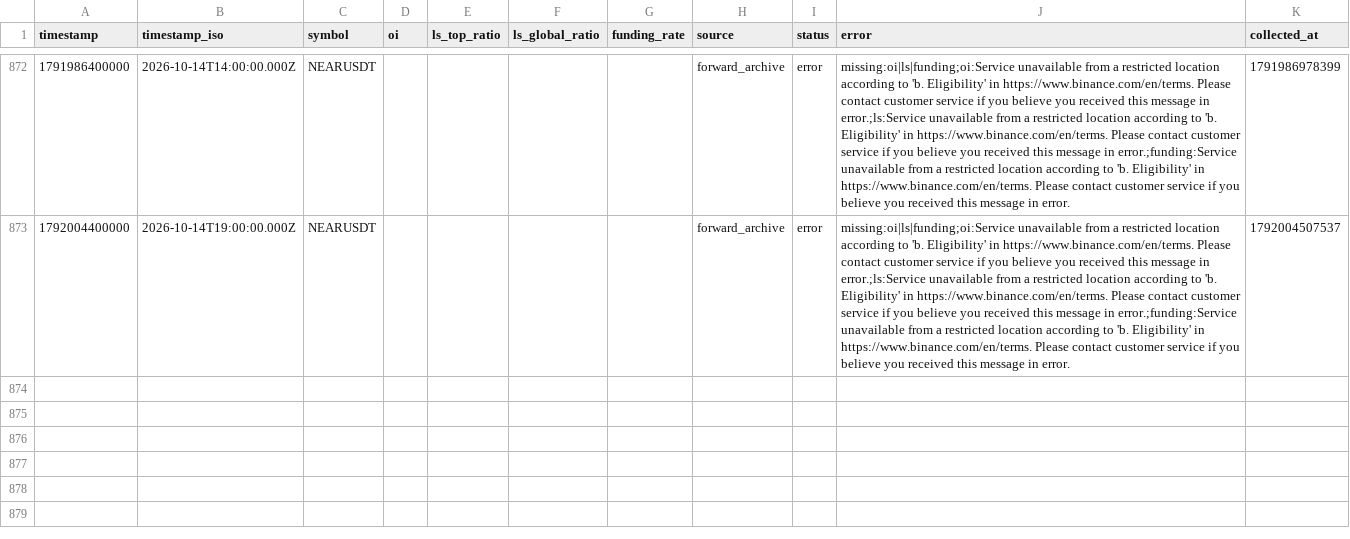
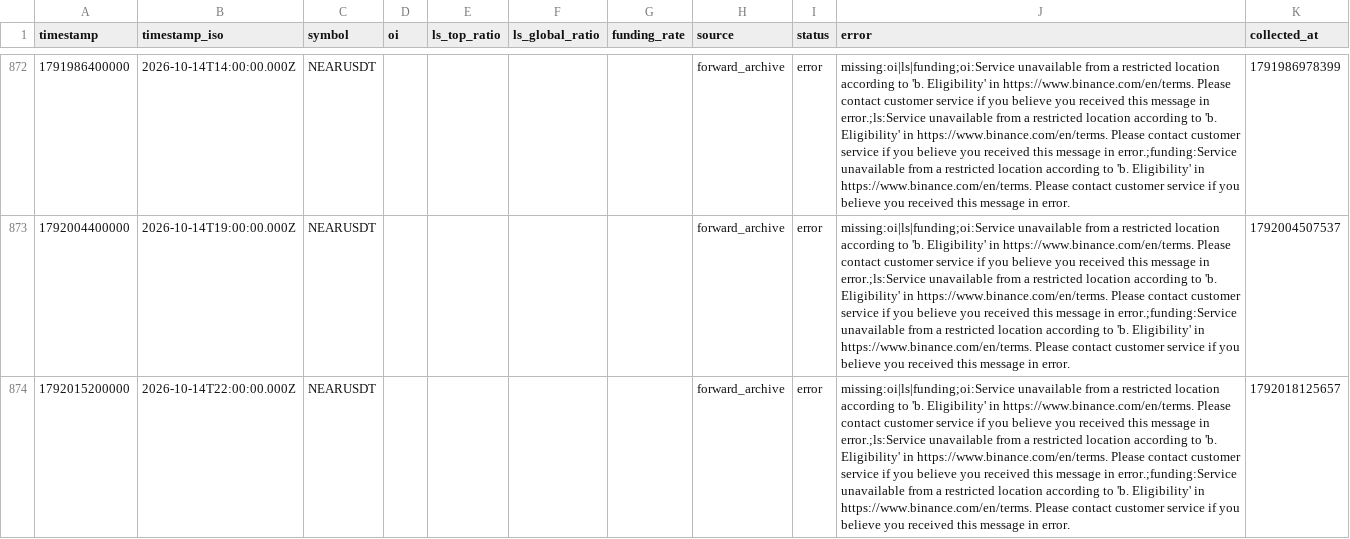
Before and after one commit to Thiennh319/tradescore-app, a CSV file: data/market-archive/nearusdt_1h.csv, drawn as a sheet; only a part is shown, gaps mark what is left out; the diff names each change by its address in the sheet, - before the commit and + after, or states it on an @@ line.

```diff
--- a/data/market-archive/nearusdt_1h.csv
+++ b/data/market-archive/nearusdt_1h.csv
+row 874: 1792015200000 | 2026-10-14T22:00:00.000Z | NEARUSDT |  |  |  |  | forward_archive | error | missing:oi|ls|funding;oi:Service unavailable from a restricted location according to 'b. Eligibility' in https://www.binance.com/en/terms. Please contact customer service if you believe you received this message in error.;ls:Service unavailable from a restricted location according to 'b. Eligibility' in https://www.binance.com/en/terms. Please contact customer service if you believe you received this message in error.;funding:Service unavailable from a restricted location according to 'b. Eligibility' in https://www.binance.com/en/terms. Please contact customer service if you believe you received this message in error. | 1792018125657
```
Also changed, not shown: data/market-archive/bnbusdt_1h.csv, data/market-archive/btcusdt_1h.csv, 1 other file.
